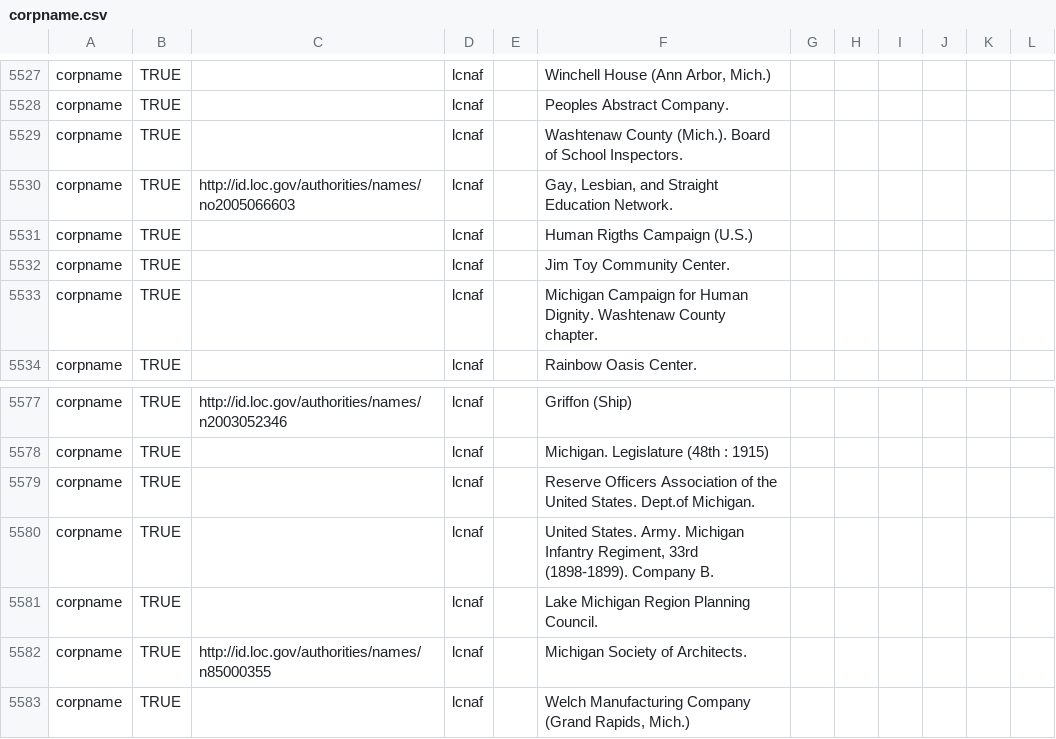
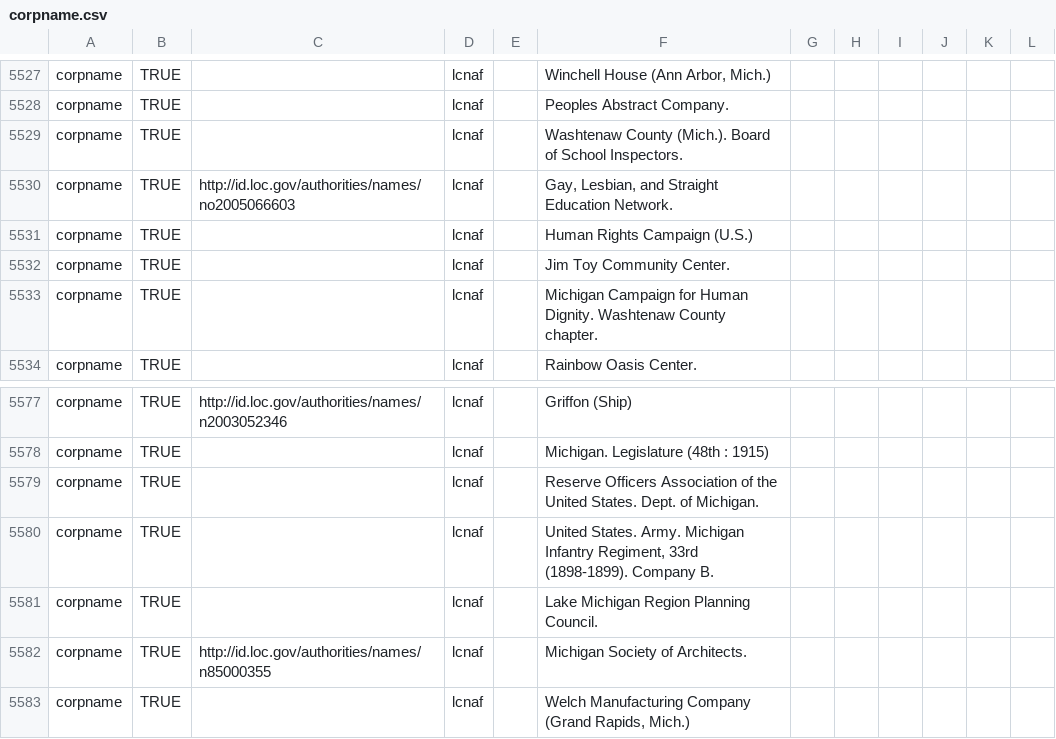
Before and after one commit to bentley-historical-library/migration-tools, a CSV file: ead/agents/corpname.csv, drawn as a sheet; only a part is shown, gaps mark what is left out.

```diff
--- a/ead/agents/corpname.csv
+++ b/ead/agents/corpname.csv
@@ -5530,3 +5530,3 @@ corpname,TRUE,,lcnaf,,Washtenaw County (Mich.). Board of School Inspectors.
 corpname,TRUE,http://id.loc.gov/authorities/names/no2005066603,lcnaf,,"Gay, Lesbian, and Straight Education Network."
-corpname,TRUE,,lcnaf,,Human Rigths Campaign (U.S.)
+corpname,TRUE,,lcnaf,,Human Rights Campaign (U.S.)
 corpname,TRUE,,lcnaf,,Jim Toy Community Center.
@@ -5578,3 +5578,3 @@ corpname,TRUE,http://id.loc.gov/authorities/names/n2003052346,lcnaf,,Griffon (Sh
 corpname,TRUE,,lcnaf,,Michigan. Legislature (48th : 1915)
-corpname,TRUE,,lcnaf,,Reserve Officers Association of the United States. Dept.of Michigan.
+corpname,TRUE,,lcnaf,,Reserve Officers Association of the United States. Dept. of Michigan.
 corpname,TRUE,,lcnaf,,"United States. Army. Michigan Infantry Regiment, 33rd (1898-1899). Company B."
```
Also changed, not shown: ead/agents/famname.csv.
